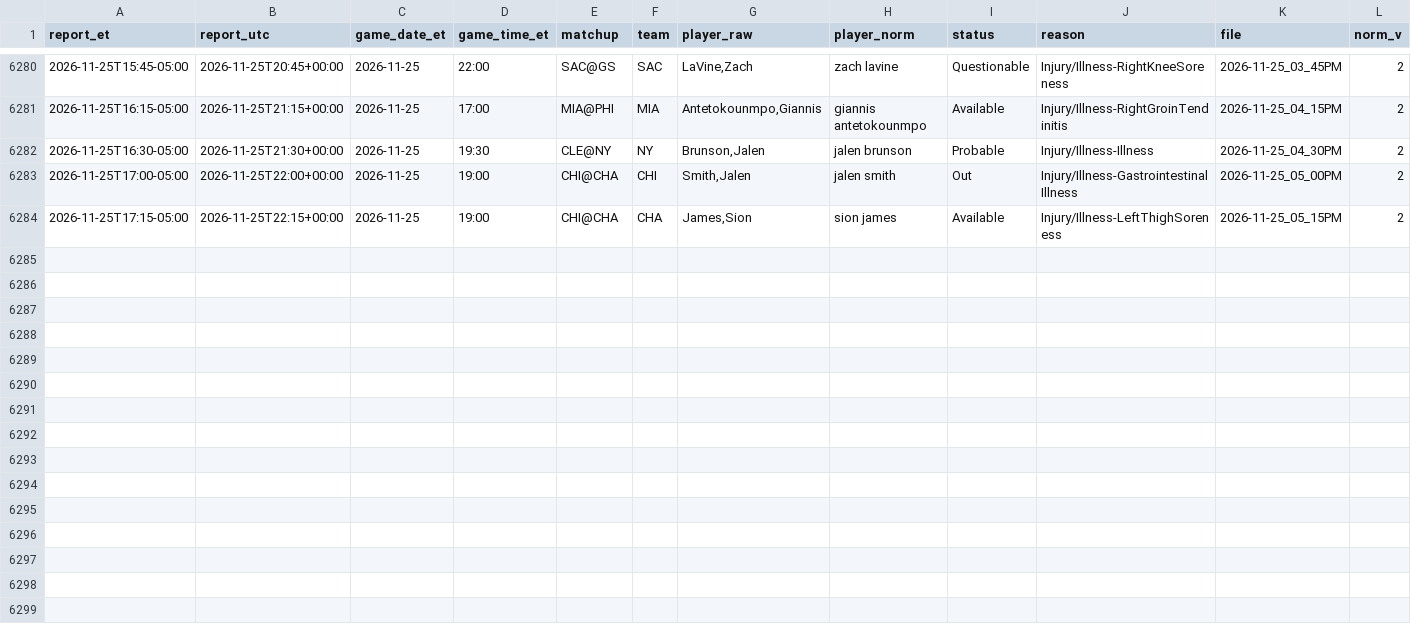
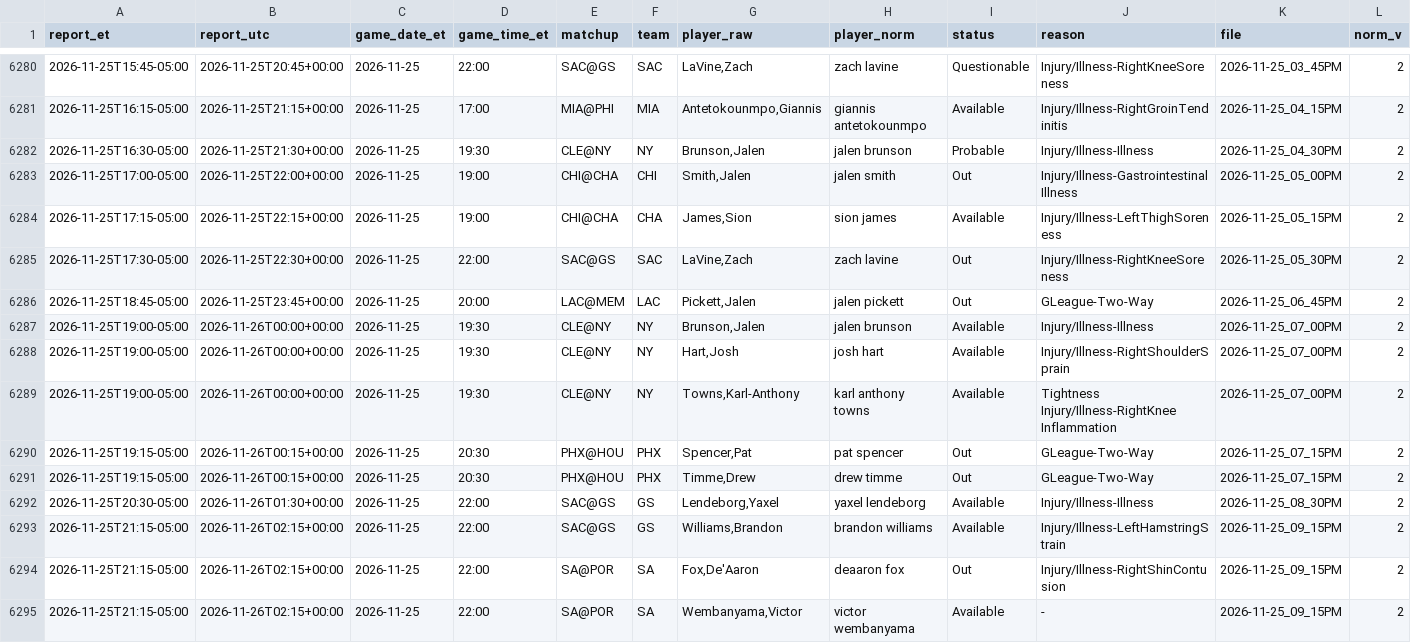
Before and after one commit to ryan7zoom/nba-props, a CSV file: data/injuries_official_history.csv, drawn as a sheet; only a part is shown, gaps mark what is left out; the diff names each change by its address in the sheet, - before the commit and + after, or states it on an @@ line.

```diff
--- a/data/injuries_official_history.csv
+++ b/data/injuries_official_history.csv
+row 6285: 2026-11-25T17:30-05:00 | 2026-11-25T22:30+00:00 | 2026-11-25 | 22:00 | SAC@GS | SAC | LaVine,Zach | zach lavine | Out | Injury/Illness-RightKneeSoreness | 2026-11-25_05_30PM | 2
+row 6286: 2026-11-25T18:45-05:00 | 2026-11-25T23:45+00:00 | 2026-11-25 | 20:00 | LAC@MEM | LAC | Pickett,Jalen | jalen pickett | Out | GLeague-Two-Way | 2026-11-25_06_45PM | 2
+row 6287: 2026-11-25T19:00-05:00 | 2026-11-26T00:00+00:00 | 2026-11-25 | 19:30 | CLE@NY | NY | Brunson,Jalen | jalen brunson | Available | Injury/Illness-Illness | 2026-11-25_07_00PM | 2
+row 6288: 2026-11-25T19:00-05:00 | 2026-11-26T00:00+00:00 | 2026-11-25 | 19:30 | CLE@NY | NY | Hart,Josh | josh hart | Available | Injury/Illness-RightShoulderSprain | 2026-11-25_07_00PM | 2
+row 6289: 2026-11-25T19:00-05:00 | 2026-11-26T00:00+00:00 | 2026-11-25 | 19:30 | CLE@NY | NY | Towns,Karl-Anthony | karl anthony towns | Available | Tightness Injury/Illness-RightKnee Inflammation | 2026-11-25_07_00PM | 2
+row 6290: 2026-11-25T19:15-05:00 | 2026-11-26T00:15+00:00 | 2026-11-25 | 20:30 | PHX@HOU | PHX | Spencer,Pat | pat spencer | Out | GLeague-Two-Way | 2026-11-25_07_15PM | 2
+row 6291: 2026-11-25T19:15-05:00 | 2026-11-26T00:15+00:00 | 2026-11-25 | 20:30 | PHX@HOU | PHX | Timme,Drew | drew timme | Out | GLeague-Two-Way | 2026-11-25_07_15PM | 2
+row 6292: 2026-11-25T20:30-05:00 | 2026-11-26T01:30+00:00 | 2026-11-25 | 22:00 | SAC@GS | GS | Lendeborg,Yaxel | yaxel lendeborg | Available | Injury/Illness-Illness | 2026-11-25_08_30PM | 2
+row 6293: 2026-11-25T21:15-05:00 | 2026-11-26T02:15+00:00 | 2026-11-25 | 22:00 | SAC@GS | GS | Williams,Brandon | brandon williams | Available | Injury/Illness-LeftHamstringStrain | 2026-11-25_09_15PM | 2
+row 6294: 2026-11-25T21:15-05:00 | 2026-11-26T02:15+00:00 | 2026-11-25 | 22:00 | SA@POR | SA | Fox,De'Aaron | deaaron fox | Out | Injury/Illness-RightShinContusion | 2026-11-25_09_15PM | 2
+row 6295: 2026-11-25T21:15-05:00 | 2026-11-26T02:15+00:00 | 2026-11-25 | 22:00 | SA@POR | SA | Wembanyama,Victor | victor wembanyama | Available | - | 2026-11-25_09_15PM | 2
```
Also changed, not shown: data/injuries_latest.csv, data/injuries_official_latest.csv, 28 other files.
